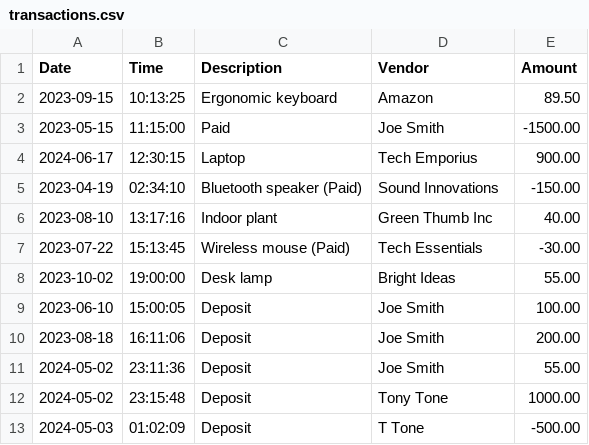
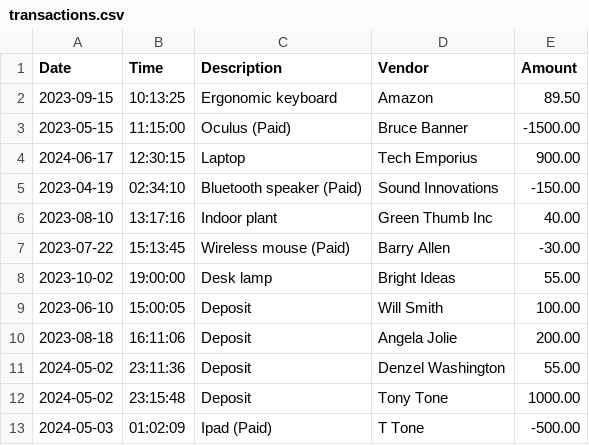
Before and after one commit to ajhouse98/FinancialAccountLedger, a CSV file: src/main/resources/transactions.csv, drawn as a sheet.

```diff
--- a/src/main/resources/transactions.csv
+++ b/src/main/resources/transactions.csv
@@ -2,3 +2,3 @@ Date | Time | Description | Vendor | Amount
 2023-09-15 | 10:13:25 | Ergonomic keyboard | Amazon | 89.50
-2023-05-15 | 11:15:00 | Paid | Joe Smith | -1500.00
+2023-05-15 | 11:15:00 | Oculus (Paid) | Bruce Banner | -1500.00
 2024-06-17 | 12:30:15 | Laptop | Tech Emporius | 900.00
@@ -6,8 +6,8 @@ Date | Time | Description | Vendor | Amount
 2023-08-10 | 13:17:16 | Indoor plant | Green Thumb Inc | 40.00
-2023-07-22 | 15:13:45 | Wireless mouse (Paid) | Tech Essentials | -30.00
+2023-07-22 | 15:13:45 | Wireless mouse (Paid) | Barry Allen | -30.00
 2023-10-02 | 19:00:00 | Desk lamp | Bright Ideas | 55.00
-2023-06-10 | 15:00:05 | Deposit | Joe Smith | 100.00
-2023-08-18 | 16:11:06 | Deposit | Joe Smith | 200.00
-2024-05-02 | 23:11:36 | Deposit | Joe Smith | 55.00
+2023-06-10 | 15:00:05 | Deposit | Will Smith | 100.00
+2023-08-18 | 16:11:06 | Deposit | Angela Jolie | 200.00
+2024-05-02 | 23:11:36 | Deposit | Denzel Washington | 55.00
 2024-05-02 | 23:15:48 | Deposit | Tony Tone | 1000.00
-2024-05-03 | 01:02:09 | Deposit | T Tone | -500.00
+2024-05-03 | 01:02:09 | Ipad (Paid) | T Tone | -500.00
```
Also changed, not shown: target/classes/transactions.csv, 7 other files.
